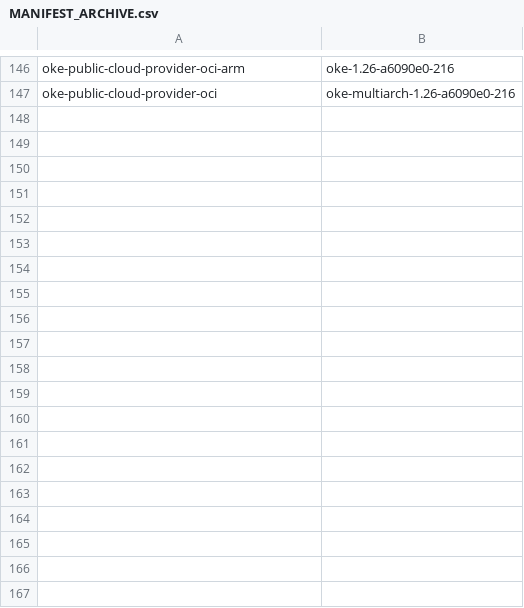
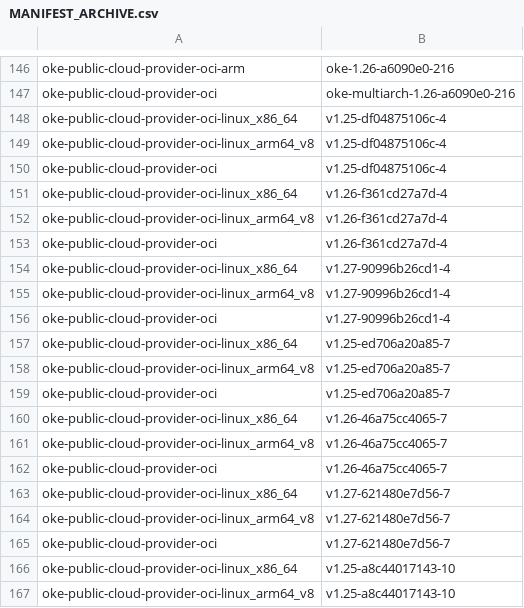
Before and after one commit to AkarshES/oci-cloud-controller-manager, a CSV file: MANIFEST_ARCHIVE.csv, drawn as a sheet; only a part is shown, gaps mark what is left out; the diff covers the shown part only; the diff names each change by its address in the sheet, - before the commit and + after, or states it on an @@ line.

```diff
--- a/MANIFEST_ARCHIVE.csv
+++ b/MANIFEST_ARCHIVE.csv
+row 148: oke-public-cloud-provider-oci-linux_x86_64 | v1.25-df04875106c-4
+row 149: oke-public-cloud-provider-oci-linux_arm64_v8 | v1.25-df04875106c-4
+row 150: oke-public-cloud-provider-oci | v1.25-df04875106c-4
+row 151: oke-public-cloud-provider-oci-linux_x86_64 | v1.26-f361cd27a7d-4
+row 152: oke-public-cloud-provider-oci-linux_arm64_v8 | v1.26-f361cd27a7d-4
+row 153: oke-public-cloud-provider-oci | v1.26-f361cd27a7d-4
+row 154: oke-public-cloud-provider-oci-linux_x86_64 | v1.27-90996b26cd1-4
+row 155: oke-public-cloud-provider-oci-linux_arm64_v8 | v1.27-90996b26cd1-4
+row 156: oke-public-cloud-provider-oci | v1.27-90996b26cd1-4
+row 157: oke-public-cloud-provider-oci-linux_x86_64 | v1.25-ed706a20a85-7
+row 158: oke-public-cloud-provider-oci-linux_arm64_v8 | v1.25-ed706a20a85-7
+row 159: oke-public-cloud-provider-oci | v1.25-ed706a20a85-7
+row 160: oke-public-cloud-provider-oci-linux_x86_64 | v1.26-46a75cc4065-7
+row 161: oke-public-cloud-provider-oci-linux_arm64_v8 | v1.26-46a75cc4065-7
+row 162: oke-public-cloud-provider-oci | v1.26-46a75cc4065-7
+row 163: oke-public-cloud-provider-oci-linux_x86_64 | v1.27-621480e7d56-7
+row 164: oke-public-cloud-provider-oci-linux_arm64_v8 | v1.27-621480e7d56-7
+row 165: oke-public-cloud-provider-oci | v1.27-621480e7d56-7
+row 166: oke-public-cloud-provider-oci-linux_x86_64 | v1.25-a8c44017143-10
+row 167: oke-public-cloud-provider-oci-linux_arm64_v8 | v1.25-a8c44017143-10
```
Also changed, not shown: 25 added rows elsewhere in this file, MANIFEST.csv, 25 other files.
